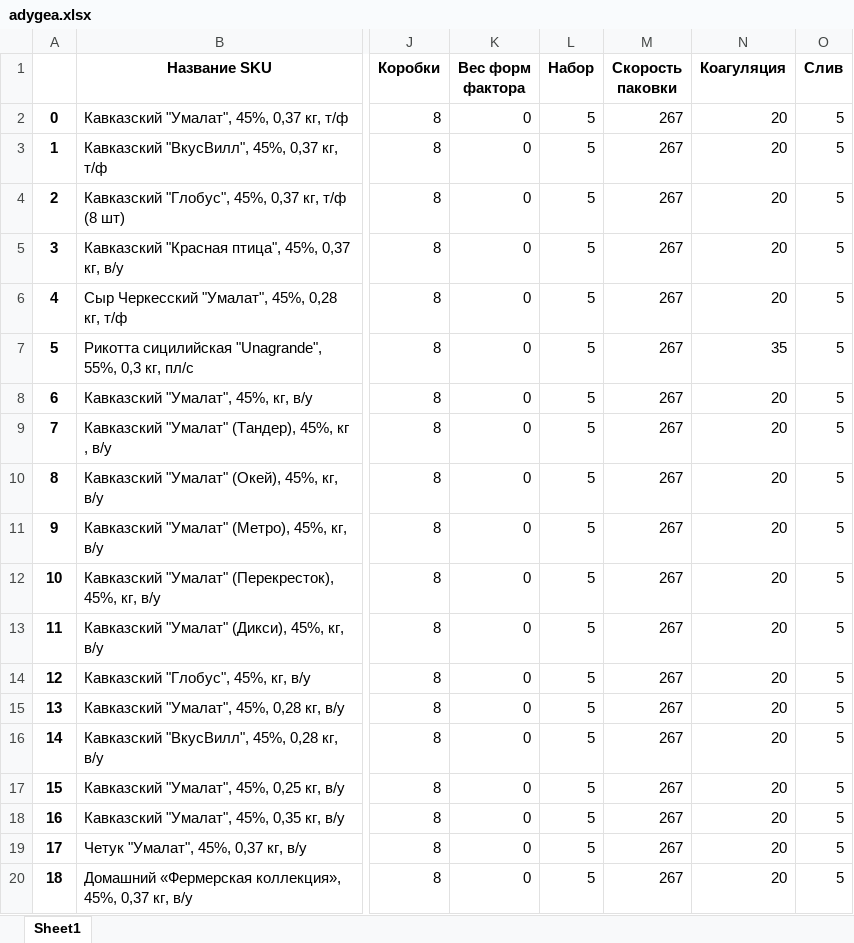
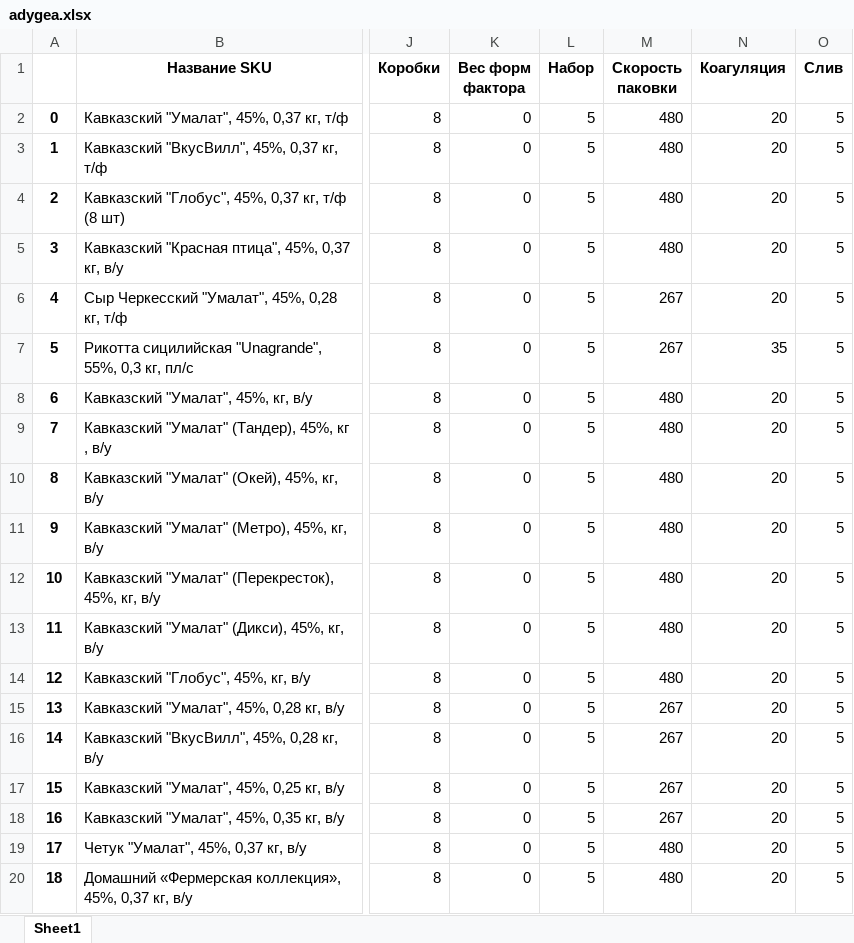
Before and after one commit to nkrokhmal/umalat, an Excel workbook: app/data/static/params/adygea.xlsx, sheet Sheet1, drawn as a sheet; only a part is shown, gaps mark what is left out; values as stored, in another font and other column widths than the file's, no borders; the diff names each change by its address in the sheet, - before the commit and + after, or states it on an @@ line.

```diff
--- a/app/data/static/params/adygea.xlsx (sheet Sheet1)
+++ b/app/data/static/params/adygea.xlsx (sheet Sheet1)
-M2:M5 (Скорость паковки): 267
+M2:M5 (Скорость паковки): 480
-M8:M14 (Скорость паковки): 267
+M8:M14 (Скорость паковки): 480
-M19:M20 (Скорость паковки): 267
+M19:M20 (Скорость паковки): 480
```
Also changed, not shown: app/data/static/templates/constructor_mascarpone.xlsx, 4 other files.
